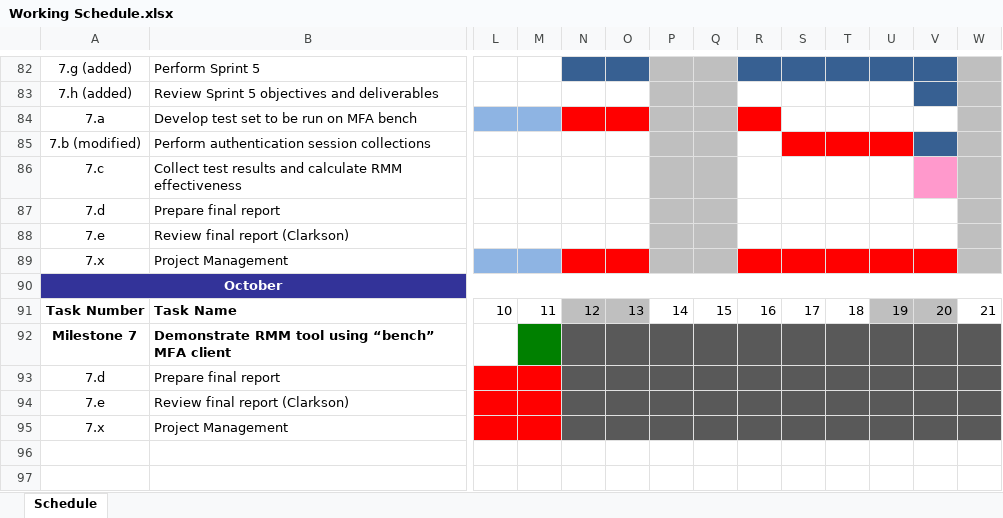
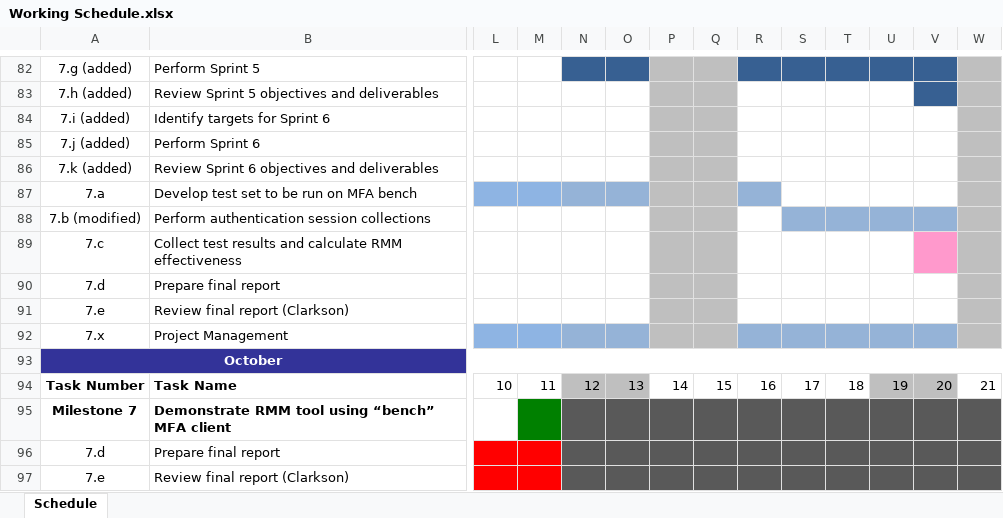
Before and after one commit to ProvenSecureSolutionsLLC/CFT2-Documents, an Excel workbook: Working Schedule.xlsx, sheet Schedule, drawn as a sheet; only a part is shown, gaps mark what is left out; the shorter side is filled out with more unchanged rows; values as stored, in another font and other column widths than the file's, no borders; addresses are those after the commit; rows hold the shown columns only; the diff names each change by its address in the sheet, - before the commit and + after, or states it on an @@ line.

```diff
--- a/Working Schedule.xlsx (sheet Schedule)
+++ b/Working Schedule.xlsx (sheet Schedule)
+row 84: 7.i (added) | Identify targets for Sprint 6
+row 85: 7.j (added) | Perform Sprint 6
+row 86: 7.k (added) | Review Sprint 6 objectives and deliverables
-N87:O87 fill: #FF0000
+N87:O87 fill: #95B3D7
-R87 fill: #FF0000
+R87 fill: #95B3D7
-S88:U88 fill: #FF0000
+S88:U88 fill: #95B3D7
-V88 fill: #376092
+V88 fill: #95B3D7
-N92:O92 fill: #FF0000
+N92:O92 fill: #95B3D7
-R92:V92 fill: #FF0000
+R92:V92 fill: #95B3D7
```
Also changed, not shown: Risks and Issues.xlsx, 5 other files.
